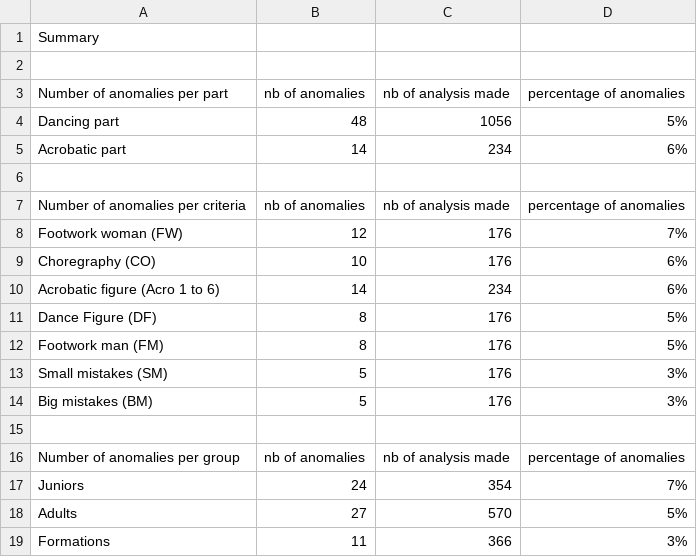
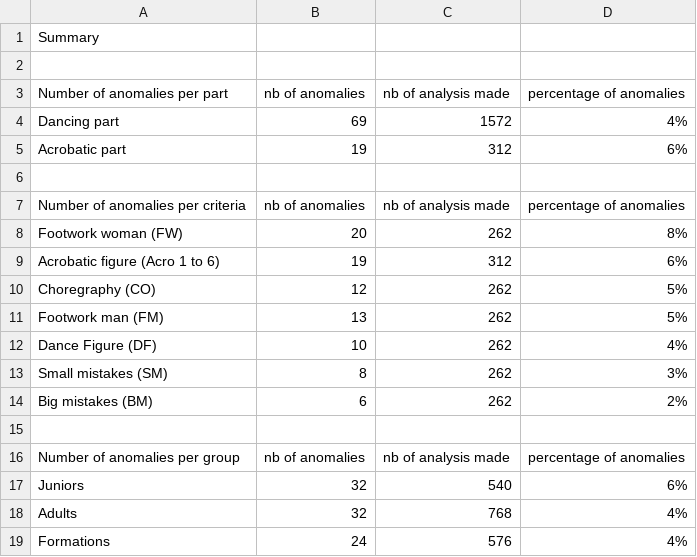
Before and after one commit to Swiss-Rock-n-Roll-Confederation/judgment-anomaly-analyzer, a CSV file: output/csv/2026/2026-overall_summary.csv, drawn as a sheet.

```diff
--- a/output/csv/2026/2026-overall_summary.csv
+++ b/output/csv/2026/2026-overall_summary.csv
@@ -3,17 +3,17 @@ Summary
 Number of anomalies per part,nb of anomalies, nb of analysis made,percentage of anomalies
-Dancing part,48,1056,5%
-Acrobatic part,14,234,6%
+Dancing part,69,1572,4%
+Acrobatic part,19,312,6%
 
 Number of anomalies per criteria,nb of anomalies, nb of analysis made,percentage of anomalies
-Footwork woman (FW),12,176,7%
-Choregraphy (CO),10,176,6%
-Acrobatic figure (Acro 1 to 6),14,234,6%
-Dance Figure (DF),8,176,5%
-Footwork man (FM),8,176,5%
-Small mistakes (SM),5,176,3%
-Big mistakes (BM),5,176,3%
+Footwork woman (FW),20,262,8%
+Acrobatic figure (Acro 1 to 6),19,312,6%
+Choregraphy (CO),12,262,5%
+Footwork man (FM),13,262,5%
+Dance Figure (DF),10,262,4%
+Small mistakes (SM),8,262,3%
+Big mistakes (BM),6,262,2%
 
 Number of anomalies per group,nb of anomalies, nb of analysis made,percentage of anomalies
-Juniors,24,354,7%
-Adults,27,570,5%
-Formations,11,366,3%
+Juniors,32,540,6%
+Adults,32,768,4%
+Formations,24,576,4%
```
Also changed, not shown: src/2026/2026-overall_acro.csv, 9 other files.
